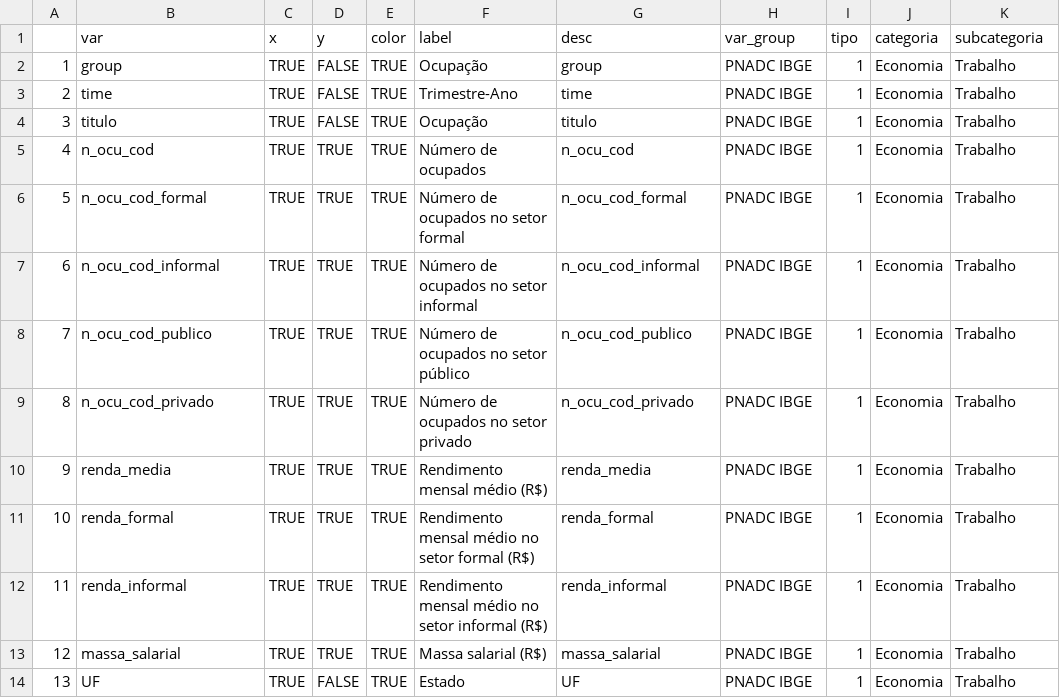
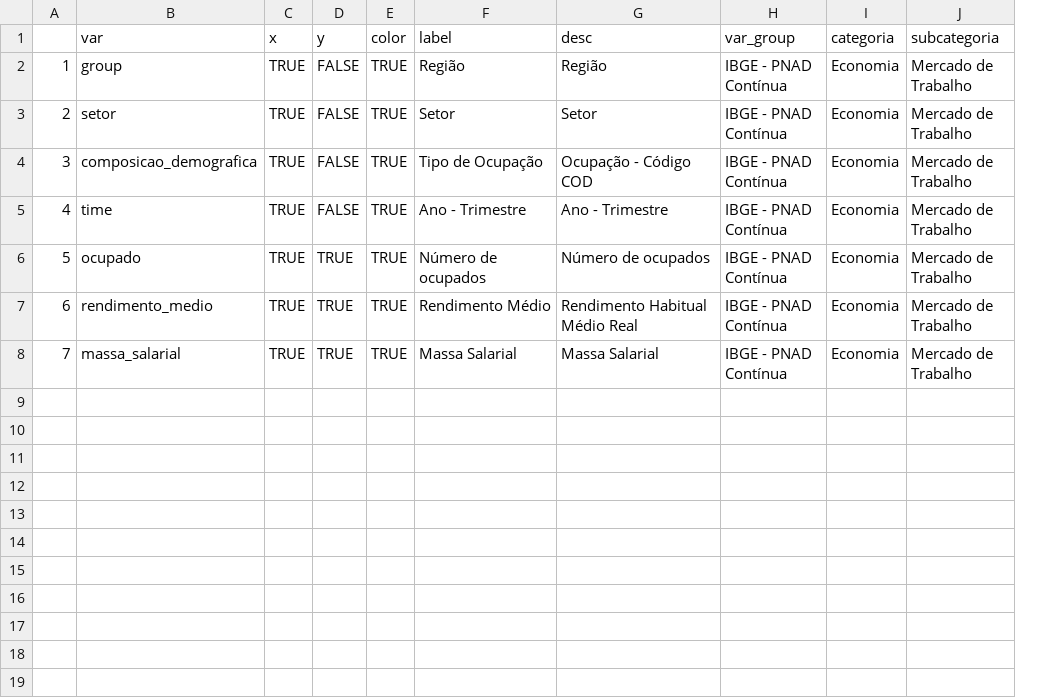
Before and after one commit to datazoompuc/datazoom_viz, a CSV file: data/ibge_pnadc_cod_dic.csv, drawn as a sheet; removed rows and columns are numbered as before the commit, all else as after; the diff names each change by its address in the sheet, - before the commit and + after, or states it on an @@ line.

```diff
--- a/data/ibge_pnadc_cod_dic.csv
+++ b/data/ibge_pnadc_cod_dic.csv
-column I (tipo), rows 2-3: 1 | 1; row 5: 1; row 10: 1; row 13: 1
-F2 (label): Ocupação
+F2 (label): Região
-G2 (desc): group
+G2 (desc): Região
-H2 (var_group): PNADC IBGE
+H2 (var_group): IBGE - PNAD Contínua
-J2 (subcategoria): Trabalho
+J2 (subcategoria): Mercado de Trabalho
+row 3: 2 | setor | TRUE | FALSE | TRUE | Setor | Setor | IBGE - PNAD Contínua | Economia | Mercado de Trabalho
+row 4: 3 | composicao_demografica | TRUE | FALSE | TRUE | Tipo de Ocupação | Ocupação - Código COD | IBGE - PNAD Contínua | Economia | Mercado de Trabalho
@@ column A renumbered between rows 5 and 8 @@
-F5 (label): Trimestre-Ano
+F5 (label): Ano - Trimestre
-G5 (desc): time
+G5 (desc): Ano - Trimestre
-H5 (var_group): PNADC IBGE
+H5 (var_group): IBGE - PNAD Contínua
-J5 (subcategoria): Trabalho
+J5 (subcategoria): Mercado de Trabalho
-row 4: 3 | titulo | TRUE | FALSE | TRUE | Ocupação | titulo | PNADC IBGE | 1 | Economia | Trabalho
-B6 (var): n_ocu_cod
+B6 (var): ocupado
-G6 (desc): n_ocu_cod
+G6 (desc): Número de ocupados
-H6 (var_group): PNADC IBGE
+H6 (var_group): IBGE - PNAD Contínua
-J6 (subcategoria): Trabalho
+J6 (subcategoria): Mercado de Trabalho
-row 6: 5 | n_ocu_cod_formal | TRUE | TRUE | TRUE | Número de ocupados no setor formal | n_ocu_cod_formal | PNADC IBGE | 1 | Economia | Trabalho
-row 7: 6 | n_ocu_cod_informal | TRUE | TRUE | TRUE | Número de ocupados no setor informal | n_ocu_cod_informal | PNADC IBGE | 1 | Economia | Trabalho
-row 8: 7 | n_ocu_cod_publico | TRUE | TRUE | TRUE | Número de ocupados no setor público | n_ocu_cod_publico | PNADC IBGE | 1 | Economia | Trabalho
-row 9: 8 | n_ocu_cod_privado | TRUE | TRUE | TRUE | Número de ocupados no setor privado | n_ocu_cod_privado | PNADC IBGE | 1 | Economia | Trabalho
-B7 (var): renda_media
+B7 (var): rendimento_medio
-F7 (label): Rendimento mensal médio (R$)
+F7 (label): Rendimento Médio
-G7 (desc): renda_media
+G7 (desc): Rendimento Habitual Médio Real
-H7 (var_group): PNADC IBGE
+H7 (var_group): IBGE - PNAD Contínua
-J7 (subcategoria): Trabalho
+J7 (subcategoria): Mercado de Trabalho
-row 11: 10 | renda_formal | TRUE | TRUE | TRUE | Rendimento mensal médio no setor formal (R$) | renda_formal | PNADC IBGE | 1 | Economia | Trabalho
-row 12: 11 | renda_informal | TRUE | TRUE | TRUE | Rendimento mensal médio no setor informal (R$) | renda_informal | PNADC IBGE | 1 | Economia | Trabalho
-F8 (label): Massa salarial (R$)
+F8 (label): Massa Salarial
-G8 (desc): massa_salarial
+G8 (desc): Massa Salarial
-H8 (var_group): PNADC IBGE
+H8 (var_group): IBGE - PNAD Contínua
-J8 (subcategoria): Trabalho
+J8 (subcategoria): Mercado de Trabalho
-row 14: 13 | UF | TRUE | FALSE | TRUE | Estado | UF | PNADC IBGE | 1 | Economia | Trabalho
```
Also changed, not shown: data/ibge_pnadc_cnae_dic.csv, data/ibge_pnadc_trabalho_dic.csv, 13 other files.
